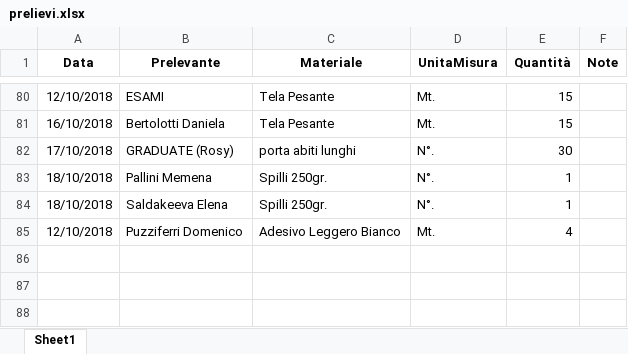
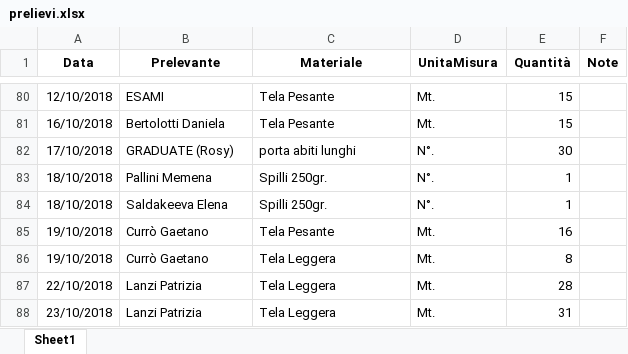
Before and after one commit to magazzino/deposito, an Excel workbook: prelievi.xlsx, sheet Sheet1, drawn as a sheet; only a part is shown, gaps mark what is left out; values as stored, in another font and other column widths than the file's, no borders; removed rows and columns are numbered as before the commit, all else as after; the diff names each change by its address in the sheet, - before the commit and + after, or states it on an @@ line.

```diff
--- a/prelievi.xlsx (sheet Sheet1)
+++ b/prelievi.xlsx (sheet Sheet1)
-row 85: 12/10/2018 | Puzziferri Domenico | Adesivo Leggero Bianco | Mt. | 4
+row 85: 19/10/2018 | Currò Gaetano | Tela Pesante | Mt. | 16
+row 86: 19/10/2018 | Currò Gaetano | Tela Leggera | Mt. | 8
+row 87: 22/10/2018 | Lanzi Patrizia | Tela Leggera | Mt. | 28
+row 88: 23/10/2018 | Lanzi Patrizia | Tela Leggera | Mt. | 31
```
Also changed, not shown: magazzino2018.xlsx, 2 other files.
